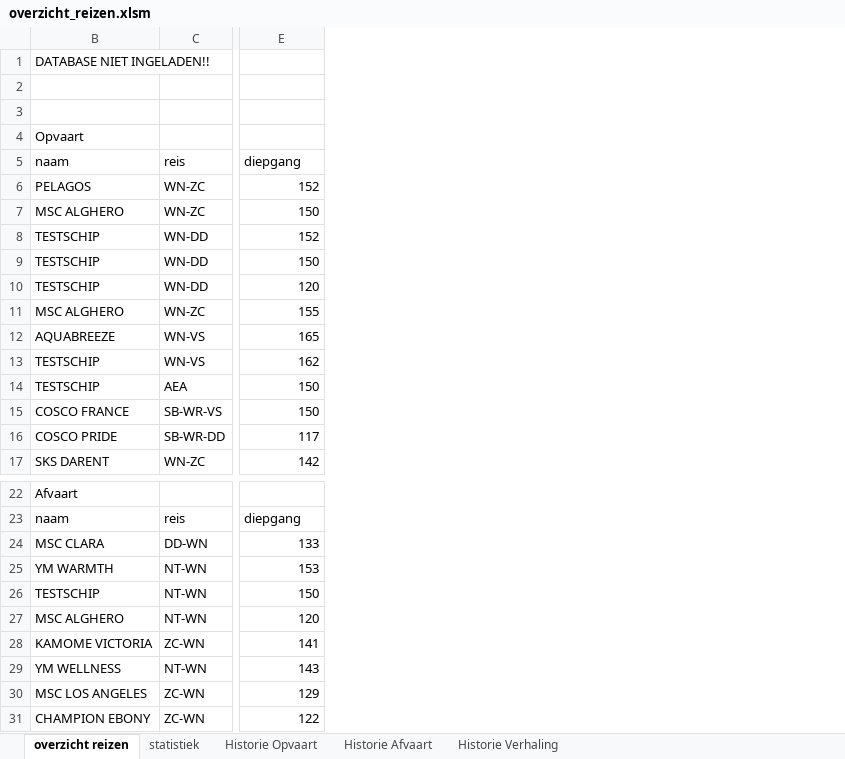
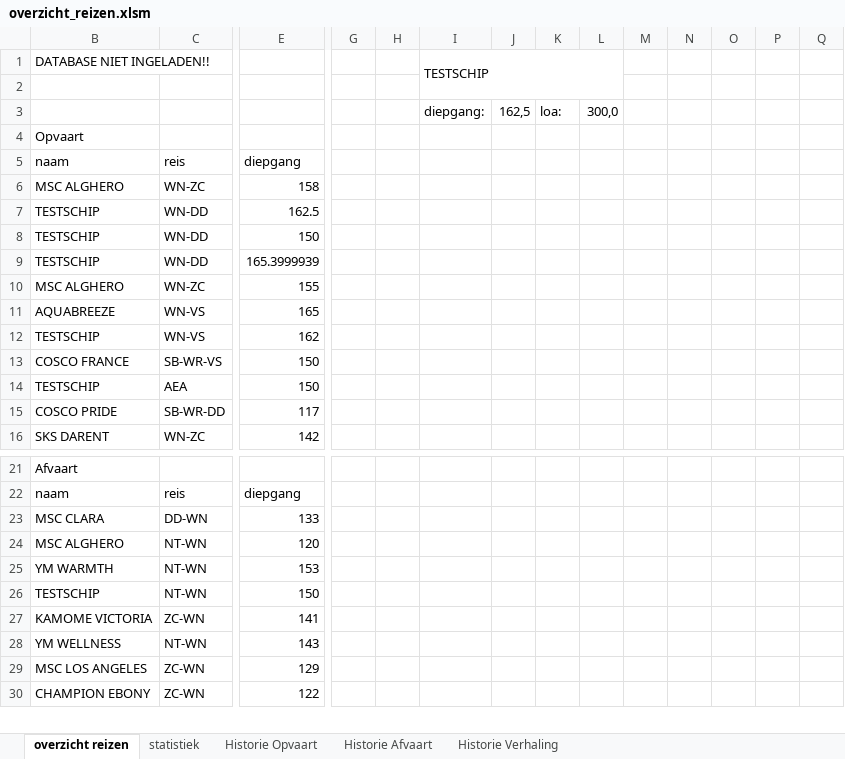
Before and after one commit to Jzz81/excel-tide, an Excel workbook: overzicht_reizen/overzicht_reizen.xlsm, sheet overzicht reizen, drawn as a sheet; only a part is shown, gaps mark what is left out; values as stored, in another font and other column widths than the file's, no cell formats; charts and pictures and conditional formats not drawn; removed rows and columns are numbered as before the commit, all else as after; rows hold the shown columns only; the diff covers the shown part only; the diff names each change by its address in the sheet, - before the commit and + after, or states it on an @@ line.

```diff
--- a/overzicht_reizen/overzicht_reizen.xlsm (sheet overzicht reizen)
+++ b/overzicht_reizen/overzicht_reizen.xlsm (sheet overzicht reizen)
+column G, empty
+column H, empty
+column I, rows 1-3: TESTSCHIP |  | diepgang:
+column J, row 3: 162,5
+column K, row 3: loa:
+column L, row 3: 300,0
+column M, empty
+column N, empty
+column O, empty
+column P, empty
+column Q, empty
-row 3: (empty)
+row 3:  |  |  |  |  | diepgang: | 162,5 | loa: | 300,0
-row 6: PELAGOS | WN-ZC | 152
-E6: 150
+E6: 158
-E7: 152
+E7: 162.5
-E9: 120
+E9: 165.3999939
@@ row 15 moved to row 13: COSCO FRANCE @@
@@ row 27 moved to row 24: MSC ALGHERO @@
```
Also changed, not shown: 34 added rows elsewhere in this sheet, cell formats, hidden cells, charts or pictures.
